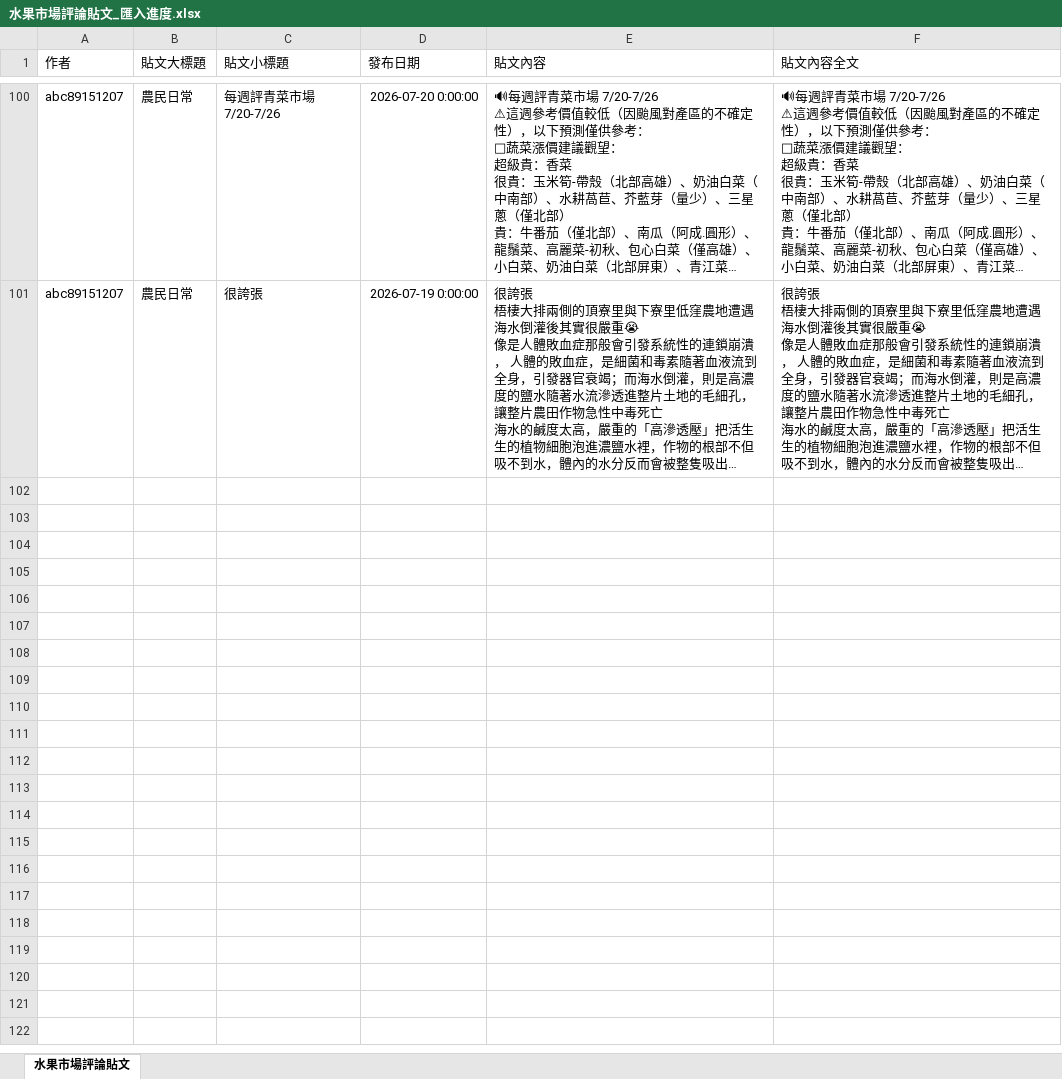
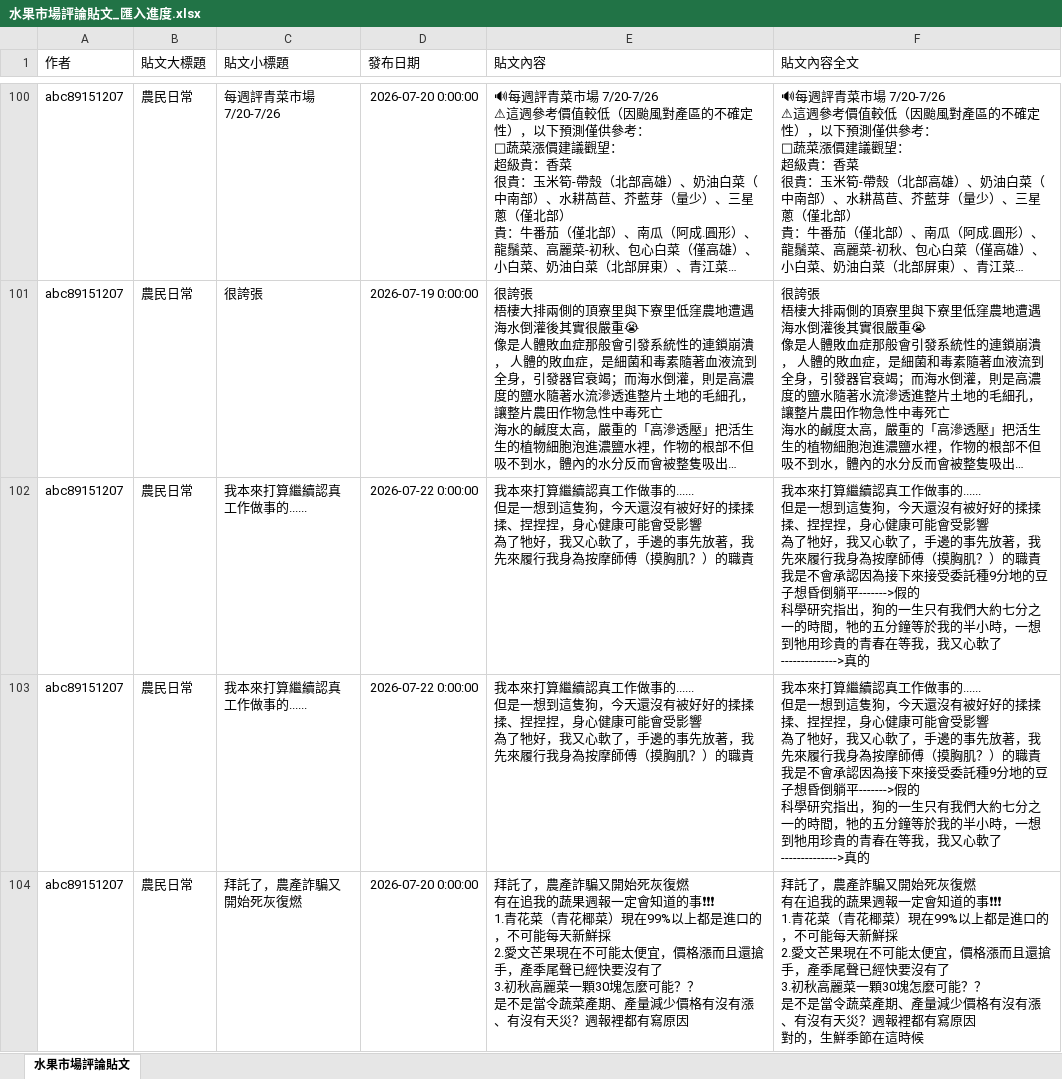
Before and after one commit to mdbenshow-art/Threads, an Excel workbook: 水果市場評論貼文_匯入進度.xlsx, sheet 水果市場評論貼文, drawn as a sheet; only a part is shown, gaps mark what is left out; long unchanged cells end in …; values as stored, in another font and other column widths than the file's, no borders; ↵ is a line break in a cell; the diff covers the shown part only; the diff names each change by its address in the sheet, - before the commit and + after, or states it on an @@ line.

```diff
--- a/水果市場評論貼文_匯入進度.xlsx (sheet 水果市場評論貼文)
+++ b/水果市場評論貼文_匯入進度.xlsx (sheet 水果市場評論貼文)
+row 102: abc89151207 | 農民日常 | 我本來打算繼續認真工作做事的...... | 2026-07-22 0:00:00 | 我本來打算繼續認真工作做事的...... ↵ 但是一想到這隻狗，今天還沒有被好好的揉揉揉、捏捏捏，身心健康可能會受影響 ↵ 為了牠好，我又心軟了，手邊的事先放著，我先來履行我身為按摩師傅（摸胸肌？）的職責 | 我本來打算繼續認真工作做事的...... ↵ 但是一想到這隻狗，今天還沒有被好好的揉揉揉、捏捏捏，身心健康可能會受影響 ↵ 為了牠好，我又心軟了，手邊的事先放著，我先來履行我身為按摩師傅（摸胸肌？）的職責 ↵ 我是不會承認因為接下來接受委託種9分地的豆子想昏倒躺平------->假的 ↵ 科學研究指出，狗的一生只有我們大約七分之一的時間，牠的五分鐘等於我的半小時，一想到牠用珍貴的青春在等我，我又心軟了-------------->真的
+row 103: abc89151207 | 農民日常 | 我本來打算繼續認真工作做事的...... | 2026-07-22 0:00:00 | 我本來打算繼續認真工作做事的...... ↵ 但是一想到這隻狗，今天還沒有被好好的揉揉揉、捏捏捏，身心健康可能會受影響 ↵ 為了牠好，我又心軟了，手邊的事先放著，我先來履行我身為按摩師傅（摸胸肌？）的職責 | 我本來打算繼續認真工作做事的...... ↵ 但是一想到這隻狗，今天還沒有被好好的揉揉揉、捏捏捏，身心健康可能會受影響 ↵ 為了牠好，我又心軟了，手邊的事先放著，我先來履行我身為按摩師傅（摸胸肌？）的職責 ↵ 我是不會承認因為接下來接受委託種9分地的豆子想昏倒躺平------->假的 ↵ 科學研究指出，狗的一生只有我們大約七分之一的時間，牠的五分鐘等於我的半小時，一想到牠用珍貴的青春在等我，我又心軟了-------------->真的
+row 104: abc89151207 | 農民日常 | 拜託了，農產詐騙又開始死灰復燃 | 2026-07-20 0:00:00 | 拜託了，農產詐騙又開始死灰復燃 ↵ 有在追我的蔬果週報一定會知道的事❗❗❗ ↵ 1.青花菜（青花椰菜）現在99%以上都是進口的，不可能每天新鮮採 ↵ 2.愛文芒果現在不可能太便宜，價格漲而且還搶手，產季尾聲已經快要沒有了 ↵ 3.初秋高麗菜一顆30塊怎麼可能？？ ↵ 是不是當令蔬菜產期、產量減少價格有沒有漲、有沒有天災？週報裡都有寫原因 | 拜託了，農產詐騙又開始死灰復燃 ↵ 有在追我的蔬果週報一定會知道的事❗❗❗ ↵ 1.青花菜（青花椰菜）現在99%以上都是進口的，不可能每天新鮮採 ↵ 2.愛文芒果現在不可能太便宜，價格漲而且還搶手，產季尾聲已經快要沒有了 ↵ 3.初秋高麗菜一顆30塊怎麼可能？？ ↵ 是不是當令蔬菜產期、產量減少價格有沒有漲、有沒有天災？週報裡都有寫原因 ↵ 對的，生鮮季節在這時候
```
Also changed, not shown: 6 added rows elsewhere in this sheet, 4 other files.
